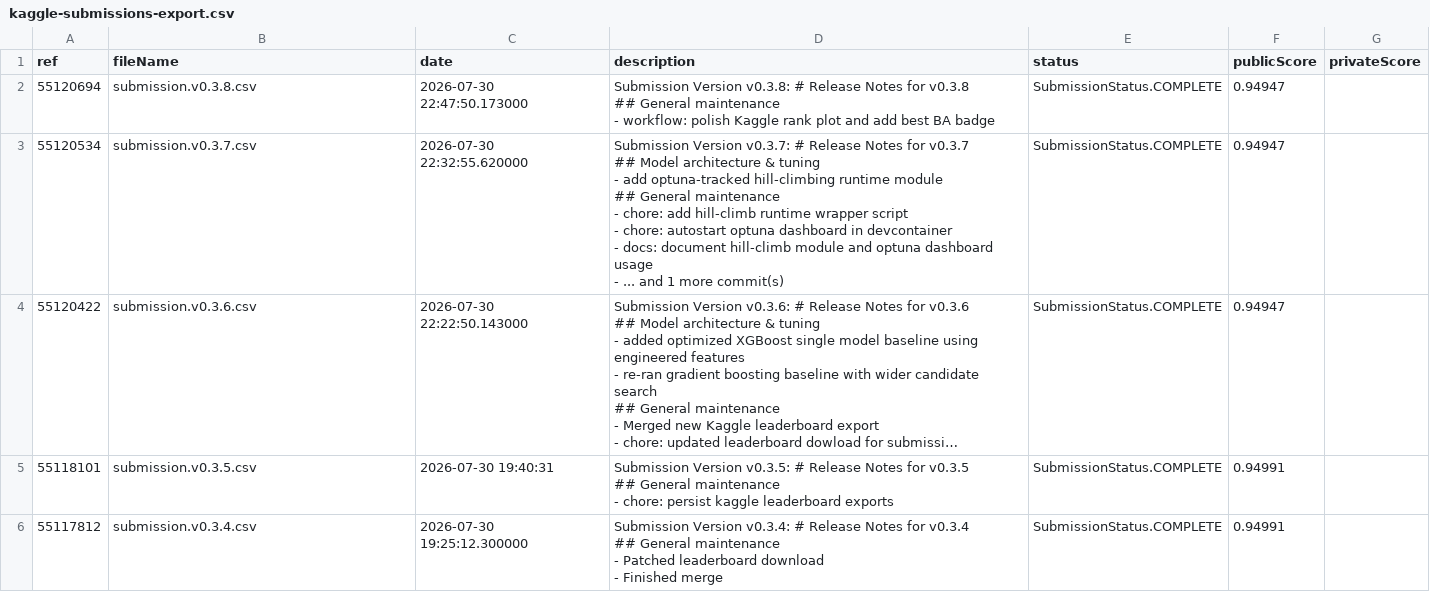
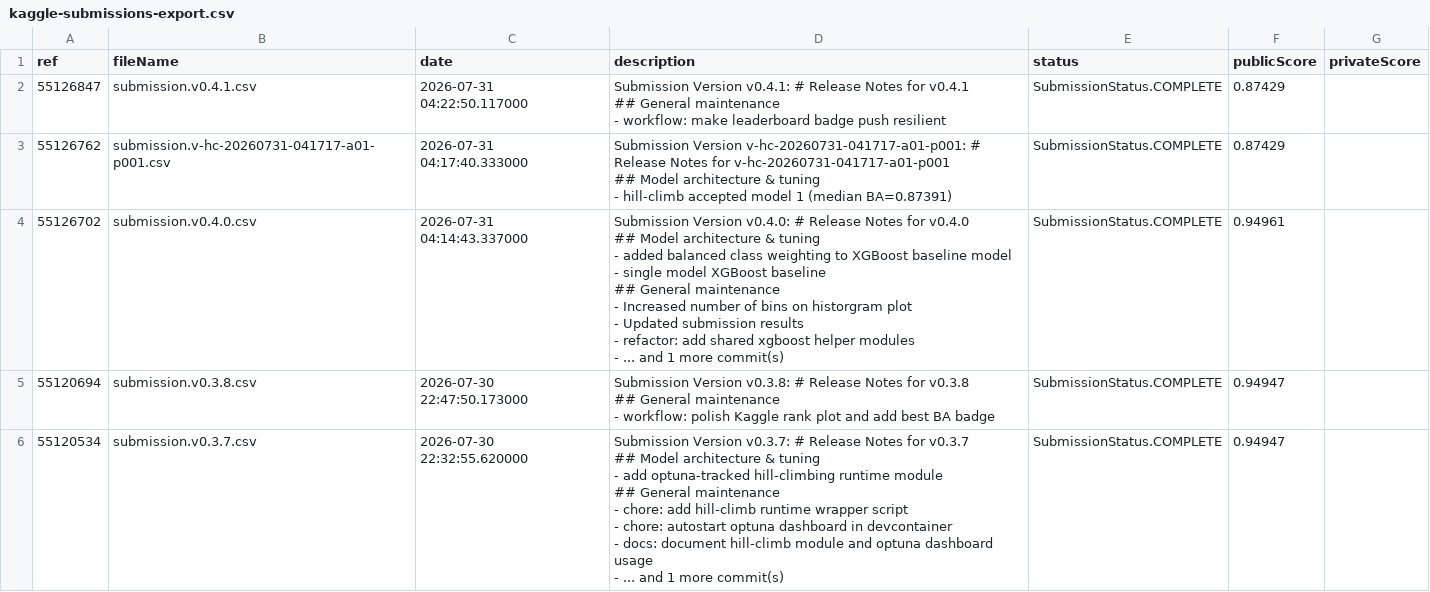
Before and after one commit to gperdrizet/student-health-risk, a CSV file: data/kaggle/kaggle-submissions-export.csv, drawn as a sheet; only a part is shown; the shorter side is filled out with more unchanged rows; long unchanged cells end in …; ↵ is a line break in a cell; the diff names each change by its address in the sheet, - before the commit and + after, or states it on an @@ line.

```diff
--- a/data/kaggle/kaggle-submissions-export.csv
+++ b/data/kaggle/kaggle-submissions-export.csv
+row 2: 55126847 | submission.v0.4.1.csv | 2026-07-31 04:22:50.117000 | Submission Version v0.4.1: # Release Notes for v0.4.1 ↵ ## General maintenance ↵ - workflow: make leaderboard badge push resilient | SubmissionStatus.COMPLETE | 0.87429
+row 3: 55126762 | submission.v-hc-20260731-041717-a01-p001.csv | 2026-07-31 04:17:40.333000 | Submission Version v-hc-20260731-041717-a01-p001: # Release Notes for v-hc-20260731-041717-a01-p001 ↵ ## Model architecture & tuning ↵ - hill-climb accepted model 1 (median BA=0.87391) | SubmissionStatus.COMPLETE | 0.87429
+row 4: 55126702 | submission.v0.4.0.csv | 2026-07-31 04:14:43.337000 | Submission Version v0.4.0: # Release Notes for v0.4.0 ↵ ## Model architecture & tuning ↵ - added balanced class weighting to XGBoost baseline model ↵ - single model XGBoost baseline ↵ ## General maintenance ↵ - Increased number of bins on historgram plot ↵ - Updated submission results ↵ - refactor: add shared xgboost helper modules ↵ - ... and 1 more commit(s) | SubmissionStatus.COMPLETE | 0.94961
```
Also changed, not shown: data/kaggle/kaggle-leaderboard-export.csv, 2 other files.
